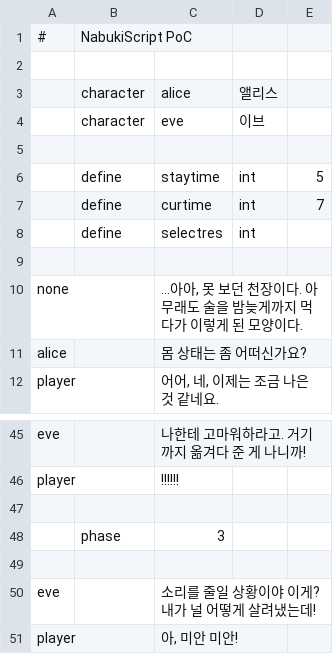
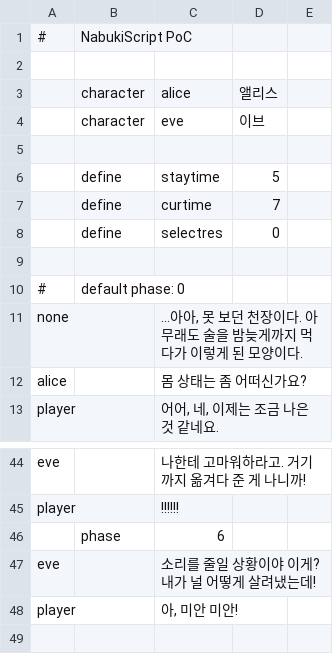
Before and after one commit to HolySkyMin/Nabuki, a TSV file: Assets/Resources/NabukiScript PoC.tsv, drawn as a sheet; only a part is shown, gaps mark what is left out; the diff covers the shown part only.

```diff
--- a/Assets/Resources/NabukiScript PoC.tsv
+++ b/Assets/Resources/NabukiScript PoC.tsv
@@ -5,6 +5,7 @@
 
-	define	staytime	int	5
-	define	curtime	int	7
-	define	selectres	int
+	define	staytime	5
+	define	curtime	7
+	define	selectres	0
 
+#	default phase: 0
 none		...아아, 못 보던 천장이다. 아무래도 술을 밤늦게까지 먹다가 이렇게 된 모양이다.
@@ -46,5 +45,3 @@ eve		나한테 고마워하라고. 거기까지 옮겨다 준 게 나니까!
 player		!!!!!!
-
-	phase	3
-
+	phase	6
 eve		소리를 줄일 상황이야 이게? 내가 널 어떻게 살려냈는데!
```
Also changed, not shown: 2 added rows, 5 removed rows, 2 moved rows and 11 edited cells elsewhere in this file, 21 other files.
